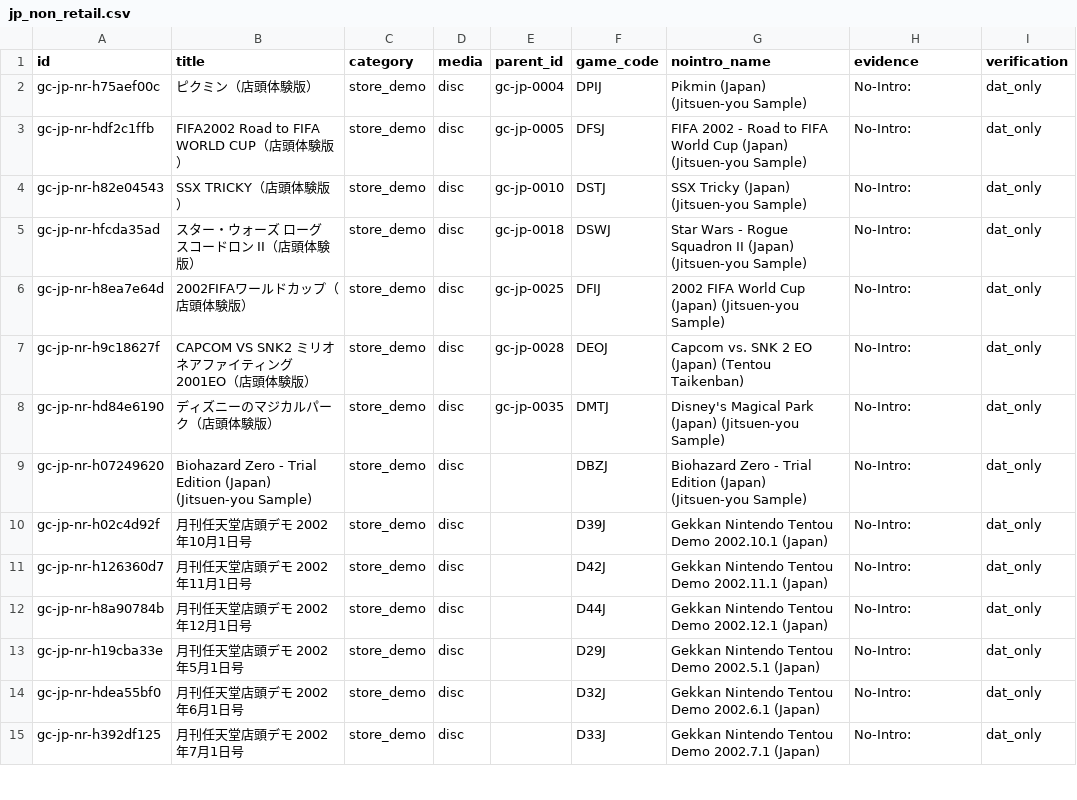
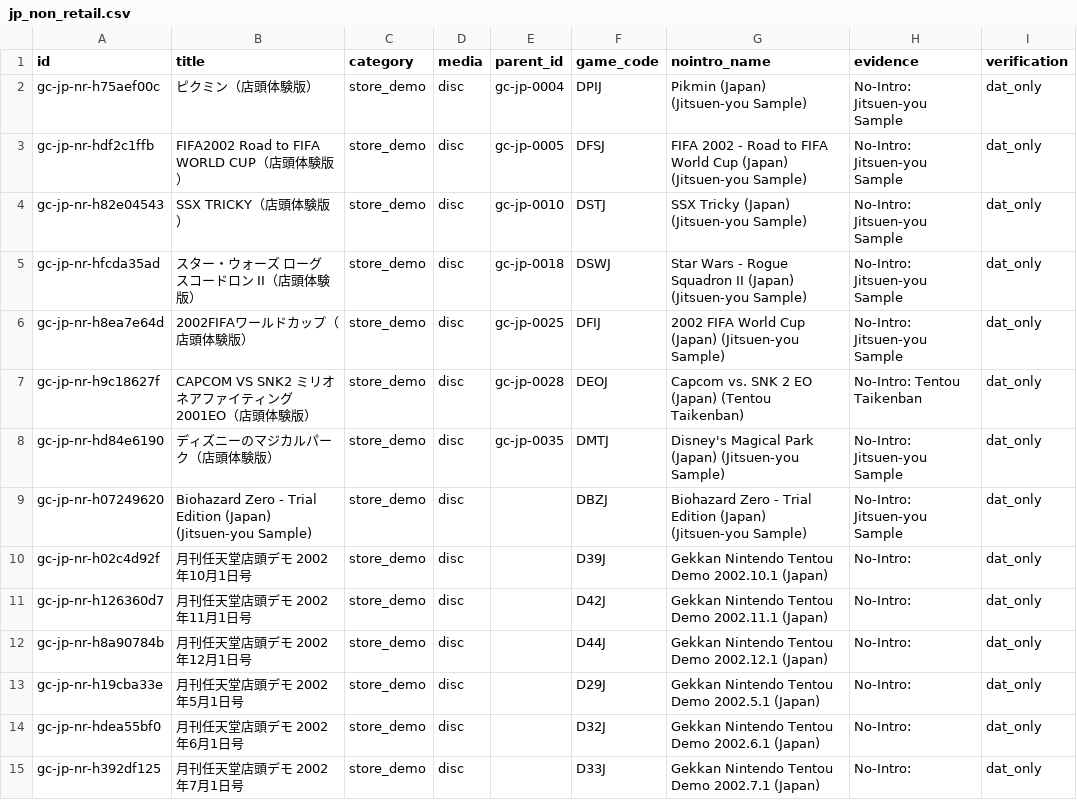
Before and after one commit to moheronemy/retro-game-db, a CSV file: data/gc/jp_non_retail.csv, drawn as a sheet; only a part is shown.

```diff
--- a/data/gc/jp_non_retail.csv
+++ b/data/gc/jp_non_retail.csv
@@ -1,10 +1,10 @@
 id,title,category,media,parent_id,game_code,nointro_name,evidence,verification
-gc-jp-nr-h75aef00c,ピクミン（店頭体験版）,store_demo,disc,gc-jp-0004,DPIJ,Pikmin (Japan) (Jitsuen-you Sample),No-Intro: ,dat_only
-gc-jp-nr-hdf2c1ffb,FIFA2002 Road to FIFA WORLD CUP（店頭体験版）,store_demo,disc,gc-jp-0005,DFSJ,FIFA 2002 - Road to FIFA World Cup (Japan) (Jitsuen-you Sample),No-Intro: ,dat_only
-gc-jp-nr-h82e04543,SSX TRICKY（店頭体験版）,store_demo,disc,gc-jp-0010,DSTJ,SSX Tricky (Japan) (Jitsuen-you Sample),No-Intro: ,dat_only
-gc-jp-nr-hfcda35ad,スター・ウォーズ ローグ スコードロン II（店頭体験版）,store_demo,disc,gc-jp-0018,DSWJ,Star Wars - Rogue Squadron II (Japan) (Jitsuen-you Sample),No-Intro: ,dat_only
-gc-jp-nr-h8ea7e64d,2002FIFAワールドカップ（店頭体験版）,store_demo,disc,gc-jp-0025,DFIJ,2002 FIFA World Cup (Japan) (Jitsuen-you Sample),No-Intro: ,dat_only
-gc-jp-nr-h9c18627f,CAPCOM VS SNK2 ミリオネアファイティング2001EO（店頭体験版）,store_demo,disc,gc-jp-0028,DEOJ,Capcom vs. SNK 2 EO (Japan) (Tentou Taikenban),No-Intro: ,dat_only
-gc-jp-nr-hd84e6190,ディズニーのマジカルパーク（店頭体験版）,store_demo,disc,gc-jp-0035,DMTJ,Disney's Magical Park (Japan) (Jitsuen-you Sample),No-Intro: ,dat_only
-gc-jp-nr-h07249620,Biohazard Zero - Trial Edition (Japan) (Jitsuen-you Sample),store_demo,disc,,DBZJ,Biohazard Zero - Trial Edition (Japan) (Jitsuen-you Sample),No-Intro: ,dat_only
+gc-jp-nr-h75aef00c,ピクミン（店頭体験版）,store_demo,disc,gc-jp-0004,DPIJ,Pikmin (Japan) (Jitsuen-you Sample),No-Intro: Jitsuen-you Sample,dat_only
+gc-jp-nr-hdf2c1ffb,FIFA2002 Road to FIFA WORLD CUP（店頭体験版）,store_demo,disc,gc-jp-0005,DFSJ,FIFA 2002 - Road to FIFA World Cup (Japan) (Jitsuen-you Sample),No-Intro: Jitsuen-you Sample,dat_only
+gc-jp-nr-h82e04543,SSX TRICKY（店頭体験版）,store_demo,disc,gc-jp-0010,DSTJ,SSX Tricky (Japan) (Jitsuen-you Sample),No-Intro: Jitsuen-you Sample,dat_only
+gc-jp-nr-hfcda35ad,スター・ウォーズ ローグ スコードロン II（店頭体験版）,store_demo,disc,gc-jp-0018,DSWJ,Star Wars - Rogue Squadron II (Japan) (Jitsuen-you Sample),No-Intro: Jitsuen-you Sample,dat_only
+gc-jp-nr-h8ea7e64d,2002FIFAワールドカップ（店頭体験版）,store_demo,disc,gc-jp-0025,DFIJ,2002 FIFA World Cup (Japan) (Jitsuen-you Sample),No-Intro: Jitsuen-you Sample,dat_only
+gc-jp-nr-h9c18627f,CAPCOM VS SNK2 ミリオネアファイティング2001EO（店頭体験版）,store_demo,disc,gc-jp-0028,DEOJ,Capcom vs. SNK 2 EO (Japan) (Tentou Taikenban),No-Intro: Tentou Taikenban,dat_only
+gc-jp-nr-hd84e6190,ディズニーのマジカルパーク（店頭体験版）,store_demo,disc,gc-jp-0035,DMTJ,Disney's Magical Park (Japan) (Jitsuen-you Sample),No-Intro: Jitsuen-you Sample,dat_only
+gc-jp-nr-h07249620,Biohazard Zero - Trial Edition (Japan) (Jitsuen-you Sample),store_demo,disc,,DBZJ,Biohazard Zero - Trial Edition (Japan) (Jitsuen-you Sample),No-Intro: Jitsuen-you Sample,dat_only
 gc-jp-nr-h02c4d92f,月刊任天堂店頭デモ 2002年10月1日号,store_demo,disc,,D39J,Gekkan Nintendo Tentou Demo 2002.10.1 (Japan),No-Intro: ,dat_only
```
Also changed, not shown: data/ps/jp_rom_dumps.csv, 9 other files.
